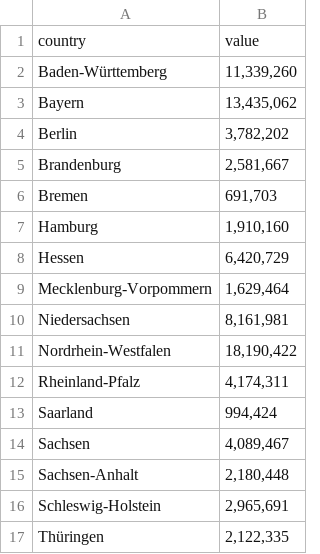
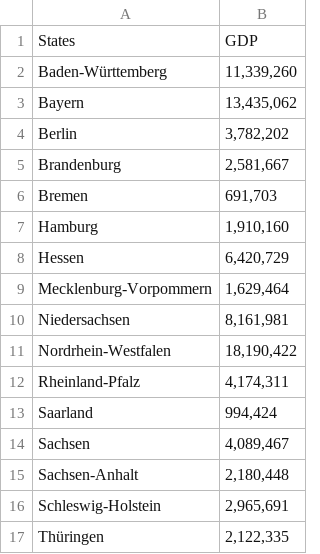
Before and after one commit to Campbell-McCready/Campbell-McCready.github.io, a CSV file: germanypopdata.csv, drawn as a sheet; removed rows and columns are numbered as before the commit, all else as after; the diff names each change by its address in the sheet, - before the commit and + after, or states it on an @@ line.

Commit message:
Update germanypopdata.csv

```diff
--- a/germanypopdata.csv
+++ b/germanypopdata.csv
-row 1: country | value
+row 1: States | GDP
```
